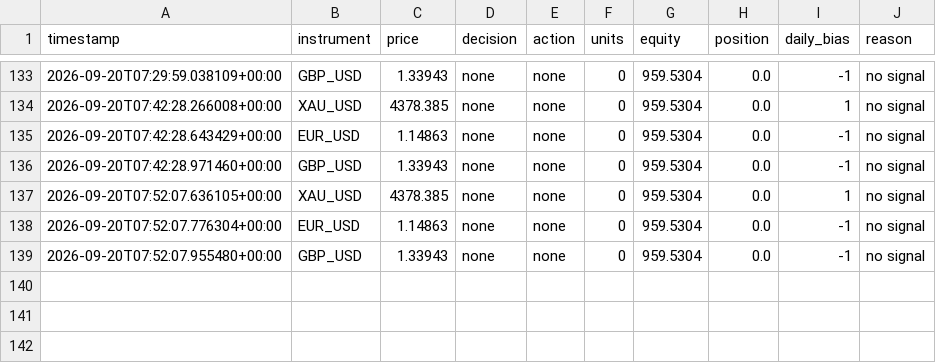
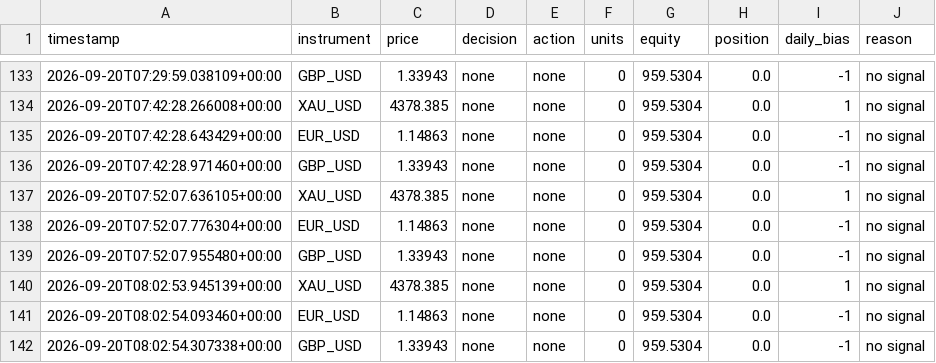
Before and after one commit to takshsheth0901-source/bot-2, a CSV file: bot_activity_v2.csv, drawn as a sheet; only a part is shown, gaps mark what is left out.

```diff
--- a/bot_activity_v2.csv
+++ b/bot_activity_v2.csv
@@ -139 +139,4 @@ timestamp,instrument,price,decision,action,units,equity,position,daily_bias,reas
 2026-09-20T07:52:07.955480+00:00,GBP_USD,1.33943,none,none,0,959.5304,0.0,-1,no signal
+2026-09-20T08:02:53.945139+00:00,XAU_USD,4378.385,none,none,0,959.5304,0.0,1,no signal
+2026-09-20T08:02:54.093460+00:00,EUR_USD,1.14863,none,none,0,959.5304,0.0,-1,no signal
+2026-09-20T08:02:54.307338+00:00,GBP_USD,1.33943,none,none,0,959.5304,0.0,-1,no signal
```
Also changed, not shown: bot_state_v2.csv.
